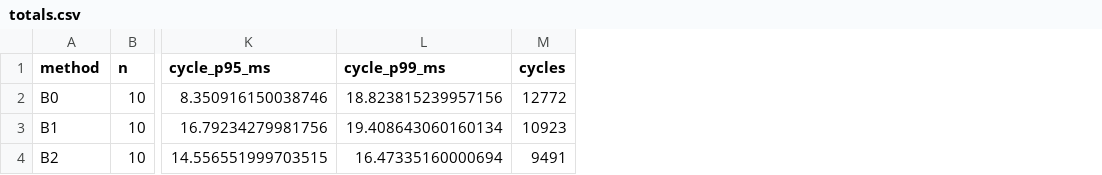
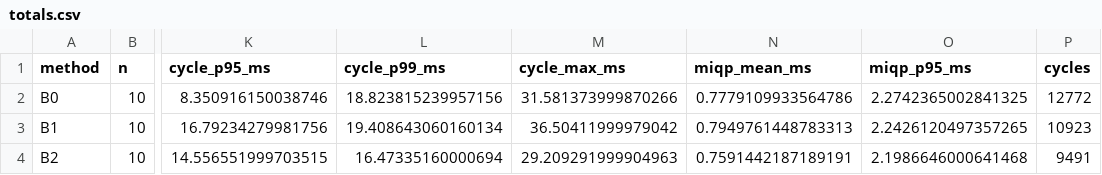
Before and after one commit to yiliya6/SOfAR, a CSV file: experiments/results/development_v2/totals.csv, drawn as a sheet; only a part is shown, gaps mark what is left out; the diff names each change by its address in the sheet, - before the commit and + after, or states it on an @@ line.

```diff
--- a/experiments/results/development_v2/totals.csv
+++ b/experiments/results/development_v2/totals.csv
+column M (cycle_max_ms), rows 2-4: 31.581373999870266 | 36.50411999979042 | 29.209291999904963
+column N (miqp_mean_ms), rows 2-4: 0.7779109933564786 | 0.7949761448783313 | 0.7591442187189191
+column O (miqp_p95_ms), rows 2-4: 2.2742365002841325 | 2.2426120497357265 | 2.1986646000641468
```
Also changed, not shown: 5 other files.
